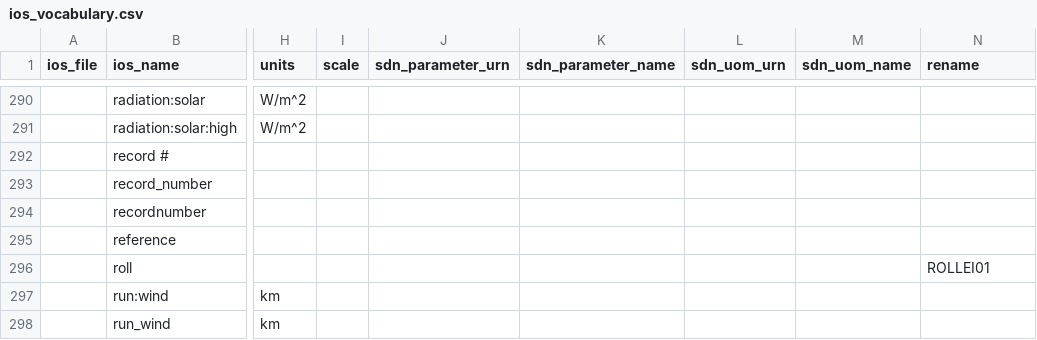
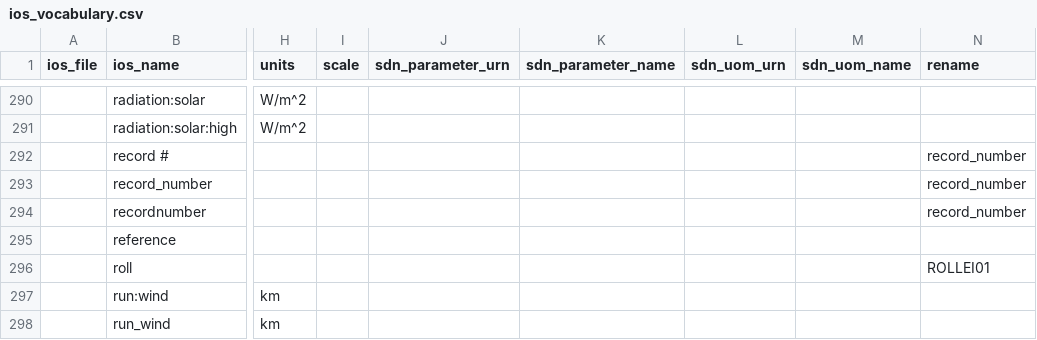
Before and after one commit to cioos-siooc/cioos-siooc_data_transform, a CSV file: cioos_data_transform/cioos_data_transform/utils/ios_vocabulary.csv, drawn as a sheet; only a part is shown, gaps mark what is left out; the diff names each change by its address in the sheet, - before the commit and + after, or states it on an @@ line.

Commit message:
add rename to vocab

```diff
--- a/cioos_data_transform/cioos_data_transform/utils/ios_vocabulary.csv
+++ b/cioos_data_transform/cioos_data_transform/utils/ios_vocabulary.csv
-N292:N294 (rename): (empty)
+N292:N294 (rename): record_number
```
